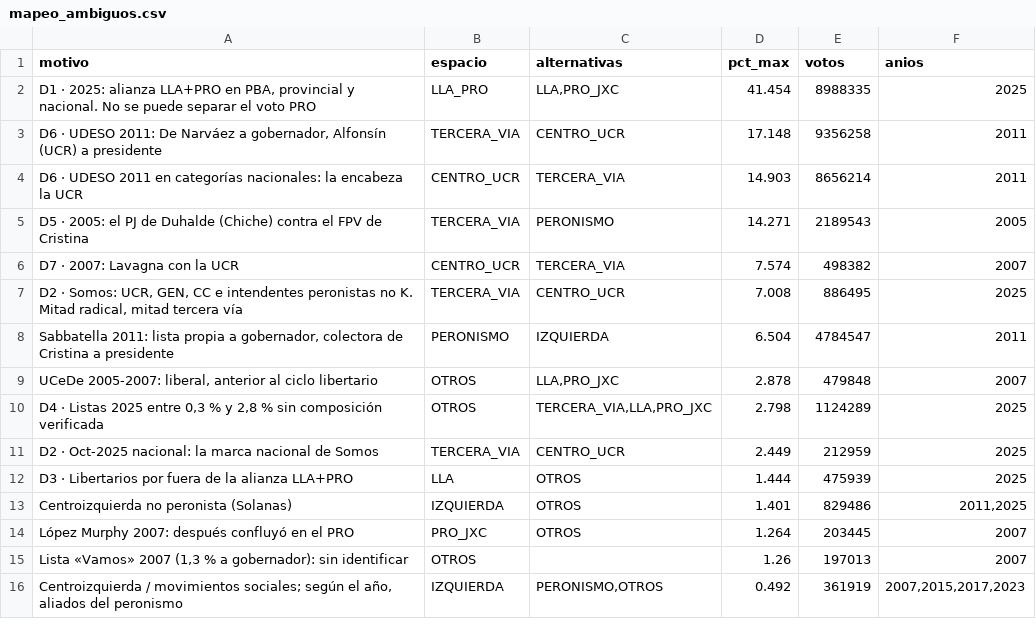
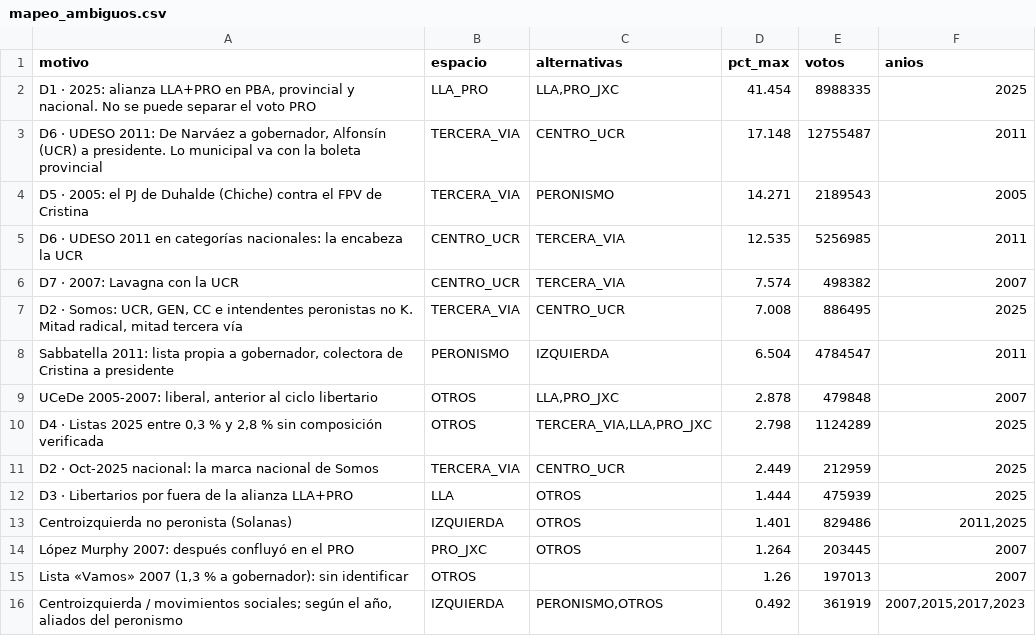
Before and after one commit to licgermancardenas-crypto/PROVINCIA-DE-BUENOS-AIRES---GOBERNADOR, a CSV file: 03_OUTPUTS/tablas/mapeo_ambiguos.csv, drawn as a sheet.

```diff
--- a/03_OUTPUTS/tablas/mapeo_ambiguos.csv
+++ b/03_OUTPUTS/tablas/mapeo_ambiguos.csv
@@ -2,5 +2,5 @@ motivo,espacio,alternativas,pct_max,votos,anios
 "D1 · 2025: alianza LLA+PRO en PBA, provincial y nacional. No se puede separar el voto PRO",LLA_PRO,"LLA,PRO_JXC",41.454,8988335,2025
-"D6 · UDESO 2011: De Narváez a gobernador, Alfonsín (UCR) a presidente",TERCERA_VIA,CENTRO_UCR,17.148,9356258,2011
-D6 · UDESO 2011 en categorías nacionales: la encabeza la UCR,CENTRO_UCR,TERCERA_VIA,14.903,8656214,2011
+"D6 · UDESO 2011: De Narváez a gobernador, Alfonsín (UCR) a presidente. Lo municipal va con la boleta provincial",TERCERA_VIA,CENTRO_UCR,17.148,12755487,2011
 D5 · 2005: el PJ de Duhalde (Chiche) contra el FPV de Cristina,TERCERA_VIA,PERONISMO,14.271,2189543,2005
+D6 · UDESO 2011 en categorías nacionales: la encabeza la UCR,CENTRO_UCR,TERCERA_VIA,12.535,5256985,2011
 D7 · 2007: Lavagna con la UCR,CENTRO_UCR,TERCERA_VIA,7.574,498382,2007
```
Also changed, not shown: 03_OUTPUTS/tablas/espacios_por_eleccion.csv, config/mapeo_espacios.csv, 15 other files.
